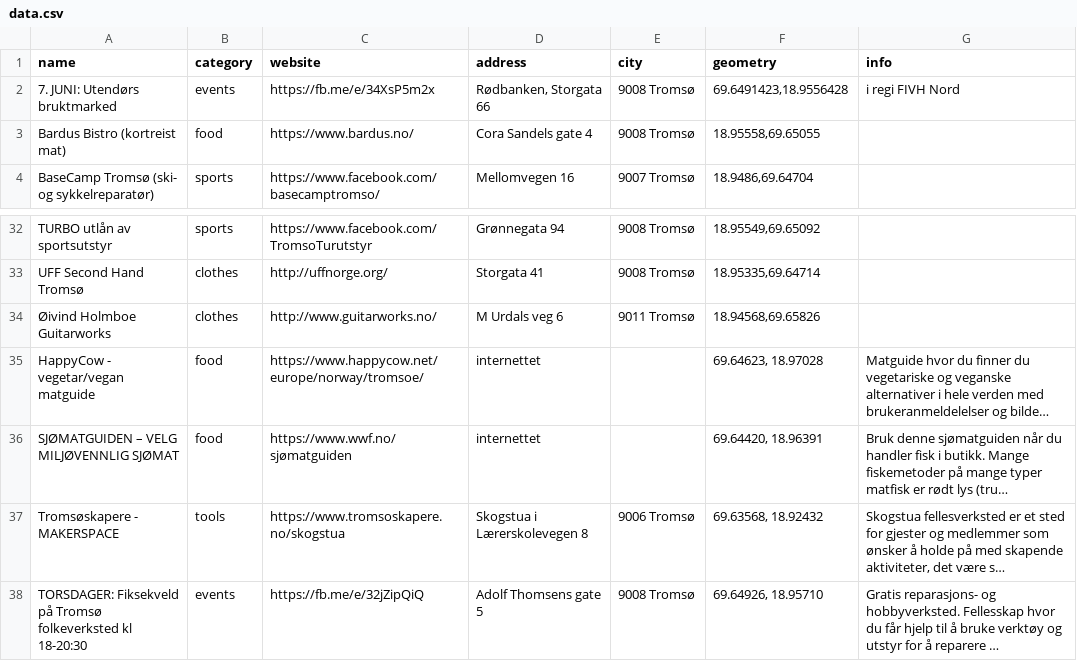
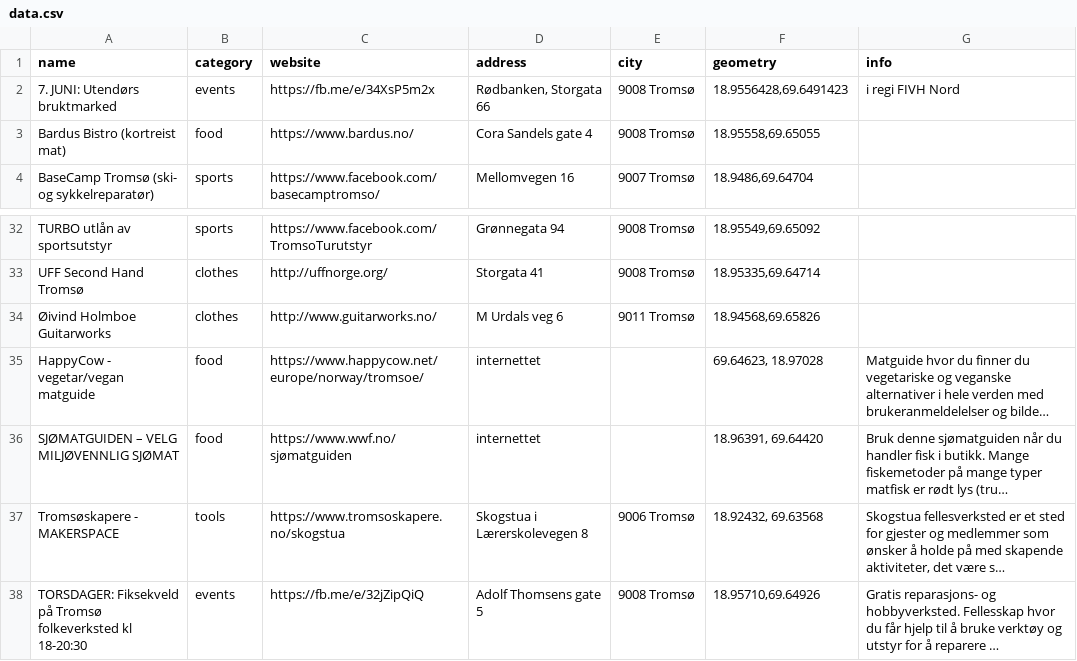
Before and after one commit to fivh-tromso/guide, a CSV file: data.csv, drawn as a sheet; only a part is shown, gaps mark what is left out; long unchanged cells end in …; the diff names each change by its address in the sheet, - before the commit and + after, or states it on an @@ line.

Commit message:
Update data.csv

```diff
--- a/data.csv
+++ b/data.csv
-F2 (geometry): 69.6491423,18.9556428
+F2 (geometry): 18.9556428,69.6491423
-F36 (geometry): 69.64420, 18.96391
+F36 (geometry): 18.96391, 69.64420
-F37 (geometry): 69.63568, 18.92432
+F37 (geometry): 18.92432, 69.63568
-F38 (geometry): 69.64926, 18.95710
+F38 (geometry): 18.95710,69.64926
```
